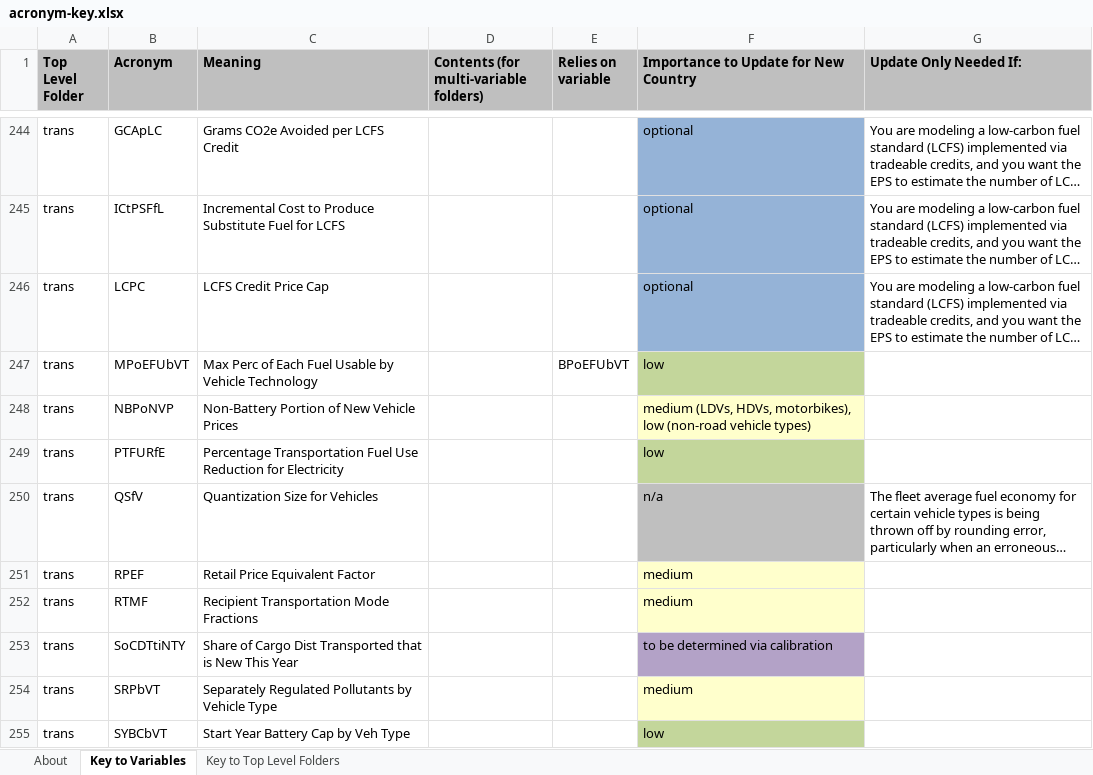
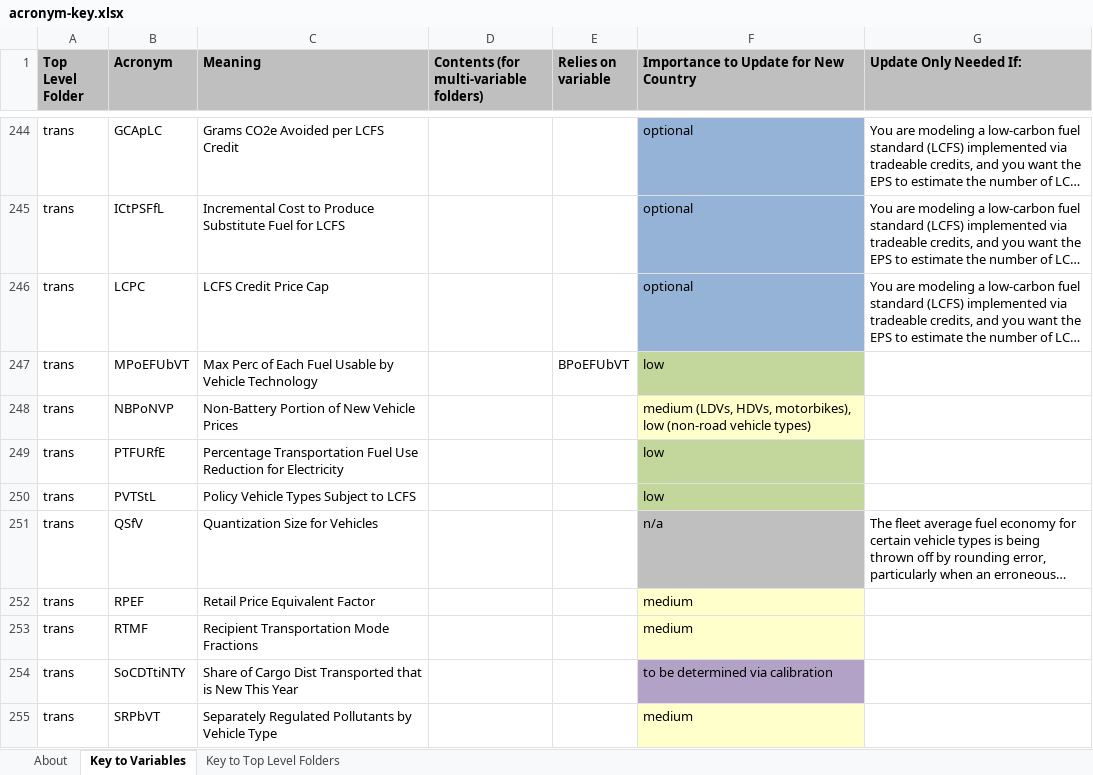
Before and after one commit to EnergyInnovation/eps-us, an Excel workbook: InputData/acronym-key.xlsx, sheet Key to Variables, drawn as a sheet; only a part is shown, gaps mark what is left out; the shorter side is filled out with more unchanged rows; long unchanged cells end in …; values as stored, in another font and other column widths than the file's, no borders; the diff names each change by its address in the sheet, - before the commit and + after, or states it on an @@ line.

Commit message:
Add PVTStL to acronym key

```diff
--- a/InputData/acronym-key.xlsx (sheet Key to Variables)
+++ b/InputData/acronym-key.xlsx (sheet Key to Variables)
+row 250: trans | PVTStL | Policy Vehicle Types Subject to LCFS |  |  | low
```
